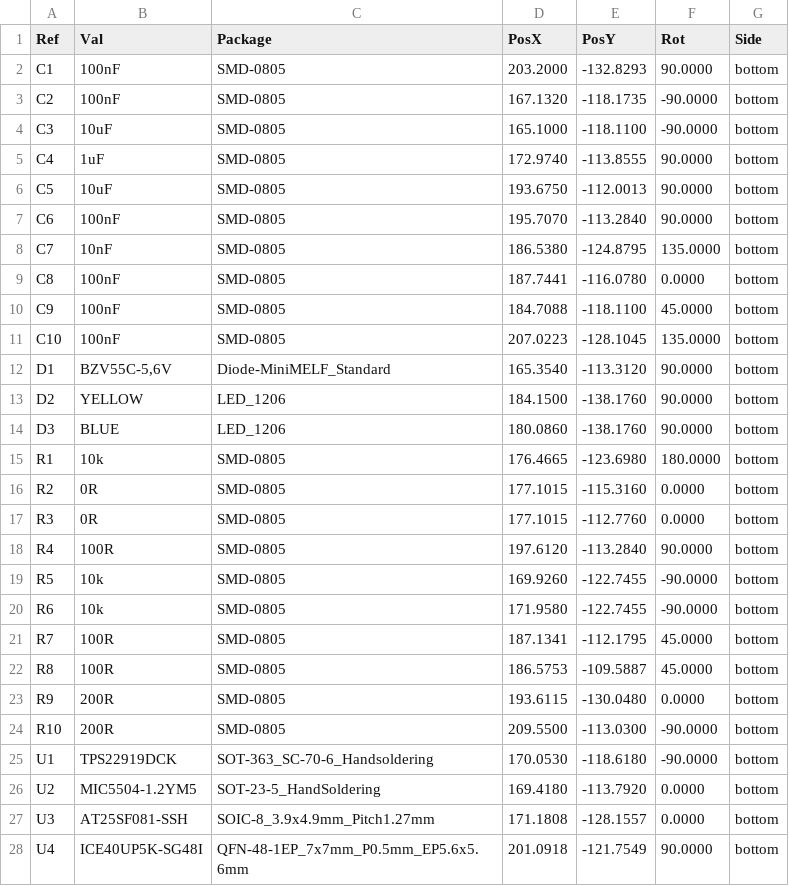
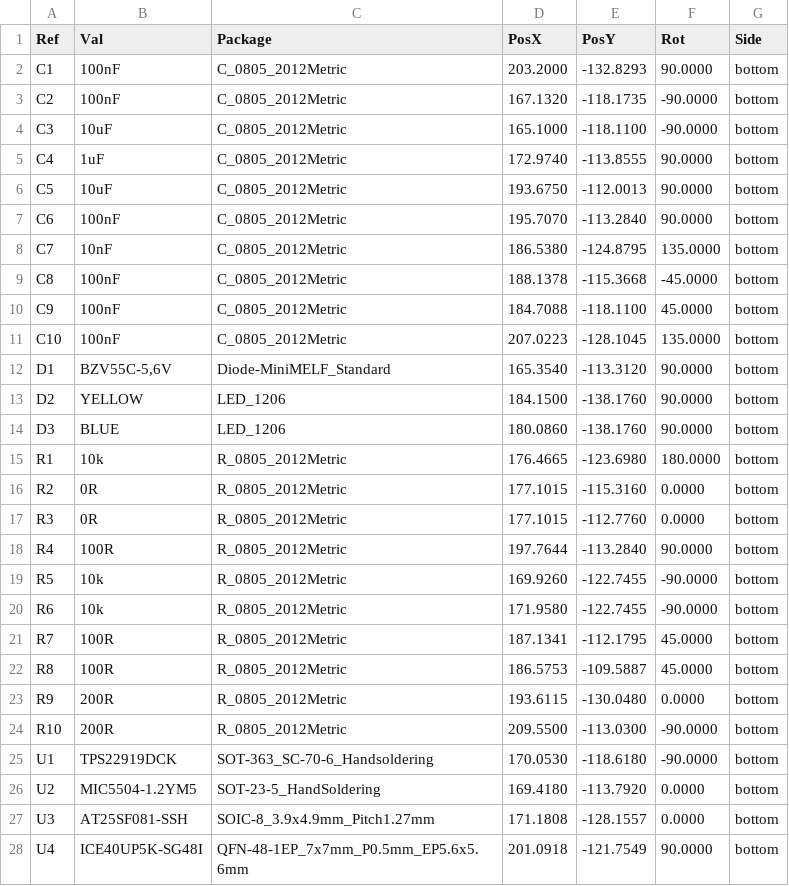
Before and after one commit to mlab-modules/PROGLOG01, a CSV file: hw/cam_profi/PROGLOG01B-both_pos.csv, drawn as a sheet.

```diff
--- a/hw/cam_profi/PROGLOG01B-both_pos.csv
+++ b/hw/cam_profi/PROGLOG01B-both_pos.csv
@@ -1,12 +1,12 @@
 Ref,Val,Package,PosX,PosY,Rot,Side
-"C1","100nF","SMD-0805",203.2000,-132.8293,90.0000,bottom
-"C2","100nF","SMD-0805",167.1320,-118.1735,-90.0000,bottom
-"C3","10uF","SMD-0805",165.1000,-118.1100,-90.0000,bottom
-"C4","1uF","SMD-0805",172.9740,-113.8555,90.0000,bottom
-"C5","10uF","SMD-0805",193.6750,-112.0013,90.0000,bottom
-"C6","100nF","SMD-0805",195.7070,-113.2840,90.0000,bottom
-"C7","10nF","SMD-0805",186.5380,-124.8795,135.0000,bottom
-"C8","100nF","SMD-0805",187.7441,-116.0780,0.0000,bottom
-"C9","100nF","SMD-0805",184.7088,-118.1100,45.0000,bottom
-"C10","100nF","SMD-0805",207.0223,-128.1045,135.0000,bottom
+"C1","100nF","C_0805_2012Metric",203.2000,-132.8293,90.0000,bottom
+"C2","100nF","C_0805_2012Metric",167.1320,-118.1735,-90.0000,bottom
+"C3","10uF","C_0805_2012Metric",165.1000,-118.1100,-90.0000,bottom
+"C4","1uF","C_0805_2012Metric",172.9740,-113.8555,90.0000,bottom
+"C5","10uF","C_0805_2012Metric",193.6750,-112.0013,90.0000,bottom
+"C6","100nF","C_0805_2012Metric",195.7070,-113.2840,90.0000,bottom
+"C7","10nF","C_0805_2012Metric",186.5380,-124.8795,135.0000,bottom
+"C8","100nF","C_0805_2012Metric",188.1378,-115.3668,-45.0000,bottom
+"C9","100nF","C_0805_2012Metric",184.7088,-118.1100,45.0000,bottom
+"C10","100nF","C_0805_2012Metric",207.0223,-128.1045,135.0000,bottom
 "D1","BZV55C-5,6V","Diode-MiniMELF_Standard",165.3540,-113.3120,90.0000,bottom
@@ -14,12 +14,12 @@ Ref,Val,Package,PosX,PosY,Rot,Side
 "D3","BLUE","LED_1206",180.0860,-138.1760,90.0000,bottom
-"R1","10k","SMD-0805",176.4665,-123.6980,180.0000,bottom
-"R2","0R","SMD-0805",177.1015,-115.3160,0.0000,bottom
-"R3","0R","SMD-0805",177.1015,-112.7760,0.0000,bottom
-"R4","100R","SMD-0805",197.6120,-113.2840,90.0000,bottom
-"R5","10k","SMD-0805",169.9260,-122.7455,-90.0000,bottom
-"R6","10k","SMD-0805",171.9580,-122.7455,-90.0000,bottom
-"R7","100R","SMD-0805",187.1341,-112.1795,45.0000,bottom
-"R8","100R","SMD-0805",186.5753,-109.5887,45.0000,bottom
-"R9","200R","SMD-0805",193.6115,-130.0480,0.0000,bottom
-"R10","200R","SMD-0805",209.5500,-113.0300,-90.0000,bottom
+"R1","10k","R_0805_2012Metric",176.4665,-123.6980,180.0000,bottom
+"R2","0R","R_0805_2012Metric",177.1015,-115.3160,0.0000,bottom
+"R3","0R","R_0805_2012Metric",177.1015,-112.7760,0.0000,bottom
+"R4","100R","R_0805_2012Metric",197.7644,-113.2840,90.0000,bottom
+"R5","10k","R_0805_2012Metric",169.9260,-122.7455,-90.0000,bottom
+"R6","10k","R_0805_2012Metric",171.9580,-122.7455,-90.0000,bottom
+"R7","100R","R_0805_2012Metric",187.1341,-112.1795,45.0000,bottom
+"R8","100R","R_0805_2012Metric",186.5753,-109.5887,45.0000,bottom
+"R9","200R","R_0805_2012Metric",193.6115,-130.0480,0.0000,bottom
+"R10","200R","R_0805_2012Metric",209.5500,-113.0300,-90.0000,bottom
 "U1","TPS22919DCK","SOT-363_SC-70-6_Handsoldering",170.0530,-118.6180,-90.0000,bottom
```
Also changed, not shown: hw/cam_profi/PnP/PROGLOG01B_cpl_bottom_pos.csv, 36 other files.
